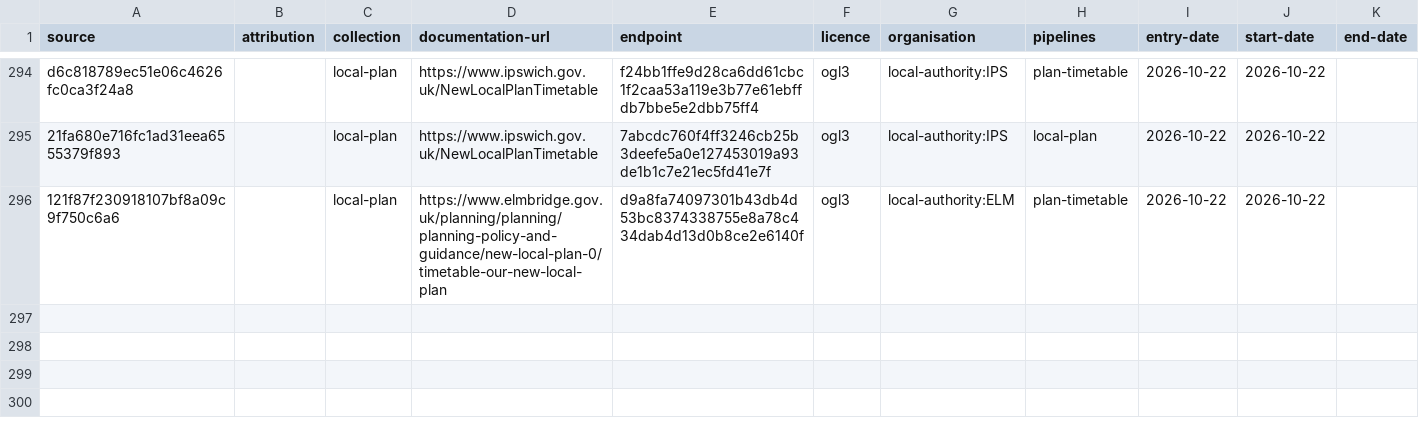
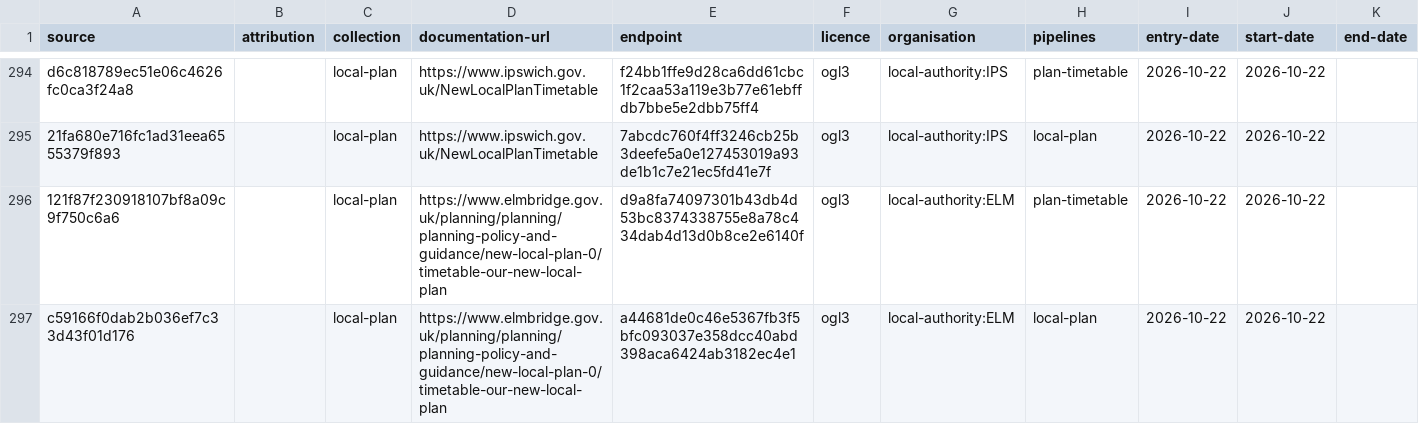
Before and after one commit to digital-land/config, a CSV file: collection/local-plan/source.csv, drawn as a sheet; only a part is shown, gaps mark what is left out; the diff names each change by its address in the sheet, - before the commit and + after, or states it on an @@ line.

Commit message:
add local-plan local-authority:ELM Vid-Jaokar

```diff
--- a/collection/local-plan/source.csv
+++ b/collection/local-plan/source.csv
+row 297: c59166f0dab2b036ef7c33d43f01d176 |  | local-plan | https://www.elmbridge.gov.uk/planning/planning/planning-policy-and-guidance/new-local-plan-0/timetable-our-new-local-plan | a44681de0c46e5367fb3f5bfc093037e358dcc40abd398aca6424ab3182ec4e1 | ogl3 | local-authority:ELM | local-plan | 2026-10-22 | 2026-10-22
```
Also changed, not shown: collection/local-plan/endpoint.csv, pipeline/local-plan/entity-organisation.csv, 1 other file.
